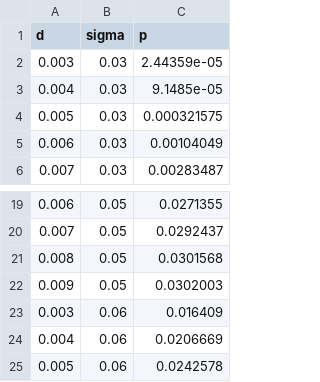
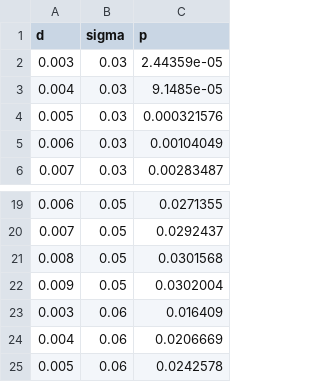
Before and after one commit to zenkavi/aDDM-Toolbox-GPU, a CSV file: results/ddm_likelihoods.csv, drawn as a sheet; only a part is shown, gaps mark what is left out.

```diff
--- a/results/ddm_likelihoods.csv
+++ b/results/ddm_likelihoods.csv
@@ -3,3 +3,3 @@ d,sigma,p
 0.004,0.03,9.1485e-05
-0.005,0.03,0.000321575
+0.005,0.03,0.000321576
 0.006,0.03,0.00104049
@@ -21,3 +21,3 @@ d,sigma,p
 0.008,0.05,0.0301568
-0.009,0.05,0.0302003
+0.009,0.05,0.0302004
 0.003,0.06,0.016409
```
Also changed, not shown: 8 other files.
